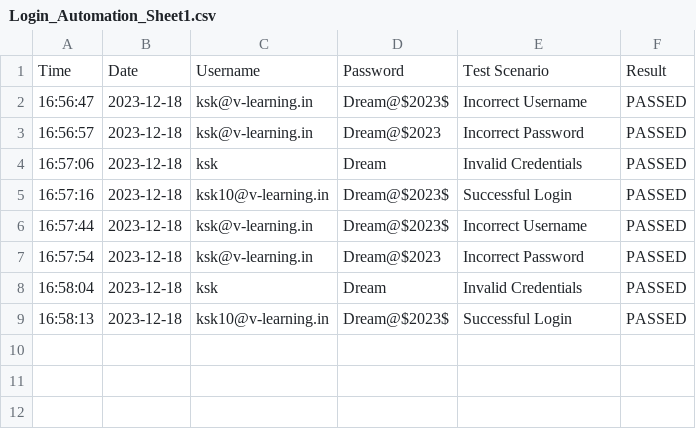
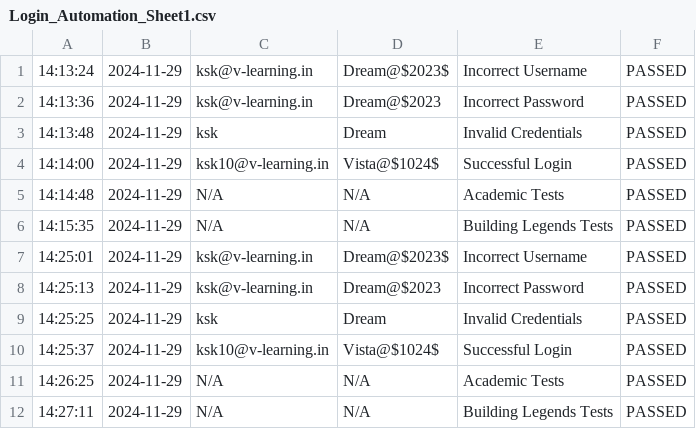
Before and after one commit to lovvejeet/Login_Page_Automation, a CSV file: Login_Automation_Sheet1.csv, drawn as a sheet.

Commit message:
added academic and building legends automation tests

```diff
--- a/Login_Automation_Sheet1.csv
+++ b/Login_Automation_Sheet1.csv
@@ -1,9 +1,12 @@
-Time,Date,Username,Password,Test Scenario,Result
-16:56:47,2023-12-18,ksk@v-learning.in,Dream@$2023$,Incorrect Username,PASSED
-16:56:57,2023-12-18,ksk@v-learning.in,Dream@$2023,Incorrect Password,PASSED
-16:57:06,2023-12-18,ksk,Dream,Invalid Credentials,PASSED
-16:57:16,2023-12-18,ksk10@v-learning.in,Dream@$2023$,Successful Login,PASSED
-16:57:44,2023-12-18,ksk@v-learning.in,Dream@$2023$,Incorrect Username,PASSED
-16:57:54,2023-12-18,ksk@v-learning.in,Dream@$2023,Incorrect Password,PASSED
-16:58:04,2023-12-18,ksk,Dream,Invalid Credentials,PASSED
-16:58:13,2023-12-18,ksk10@v-learning.in,Dream@$2023$,Successful Login,PASSED
+14:13:24,2024-11-29,ksk@v-learning.in,Dream@$2023$,Incorrect Username,PASSED
+14:13:36,2024-11-29,ksk@v-learning.in,Dream@$2023,Incorrect Password,PASSED
+14:13:48,2024-11-29,ksk,Dream,Invalid Credentials,PASSED
+14:14:00,2024-11-29,ksk10@v-learning.in,Vista@$1024$,Successful Login,PASSED
+14:14:48,2024-11-29,N/A,N/A,Academic Tests,PASSED
+14:15:35,2024-11-29,N/A,N/A,Building Legends Tests,PASSED
+14:25:01,2024-11-29,ksk@v-learning.in,Dream@$2023$,Incorrect Username,PASSED
+14:25:13,2024-11-29,ksk@v-learning.in,Dream@$2023,Incorrect Password,PASSED
+14:25:25,2024-11-29,ksk,Dream,Invalid Credentials,PASSED
+14:25:37,2024-11-29,ksk10@v-learning.in,Vista@$1024$,Successful Login,PASSED
+14:26:25,2024-11-29,N/A,N/A,Academic Tests,PASSED
+14:27:11,2024-11-29,N/A,N/A,Building Legends Tests,PASSED
```
Also changed, not shown: 2 other files.
